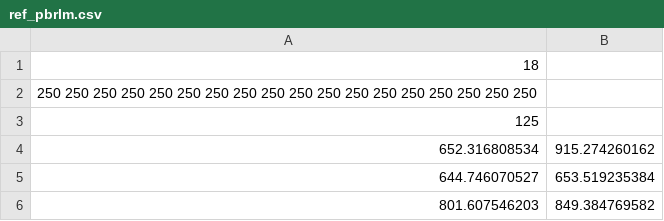
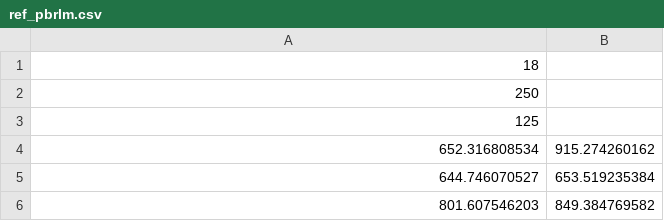
Before and after one commit to omahaDonorLD/SCFormatUaVsLeeds, a CSV file: probingData/ref_pbrlm.csv, drawn as a sheet; only a part is shown.

```diff
--- a/probingData/ref_pbrlm.csv
+++ b/probingData/ref_pbrlm.csv
@@ -1,3 +1,3 @@
 18
-250 250 250 250 250 250 250 250 250 250 250 250 250 250 250 250 250 250
+250
 125
```
Also changed, not shown: 28 other files.
